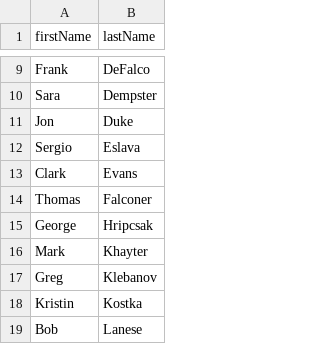
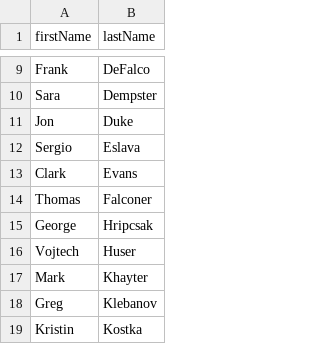
Before and after one commit to OHDSI/TheBookOfOhdsi, a CSV file: Contributors.csv, drawn as a sheet; only a part is shown, gaps mark what is left out; the shorter side is filled out with more unchanged rows.

Commit message:
Starting on Data Quality chapter

```diff
--- a/Contributors.csv
+++ b/Contributors.csv
@@ -15,2 +15,3 @@ Thomas,Falconer
 George,Hripcsak
+Vojtech,Huser
 Mark,Khayter
```
Also changed, not shown: 4 other files.
